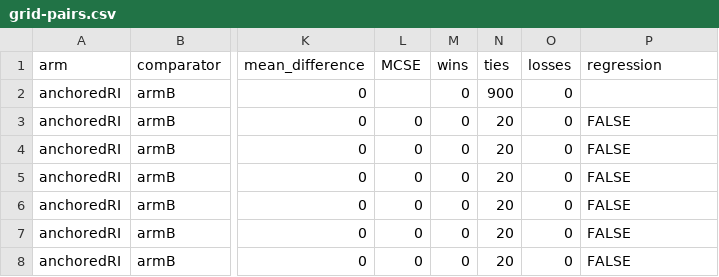
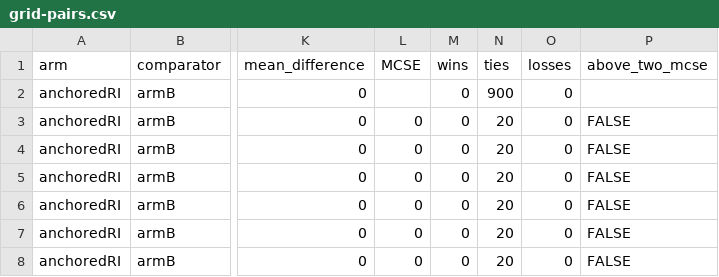
Before and after one commit to amromeo/amromeo.github.io, a CSV file: anchoredRI/tools/boxcox/accuracy/results/grid-pairs.csv, drawn as a sheet; only a part is shown, gaps mark what is left out; the diff names each change by its address in the sheet, - before the commit and + after, or states it on an @@ line.

Commit message:
Record the accepted grid review and run Task E at 50,000 on Actions

```diff
--- a/anchoredRI/tools/boxcox/accuracy/results/grid-pairs.csv
+++ b/anchoredRI/tools/boxcox/accuracy/results/grid-pairs.csv
-P1: regression
+P1: above_two_mcse
```
Also changed, not shown: 17 other files.
